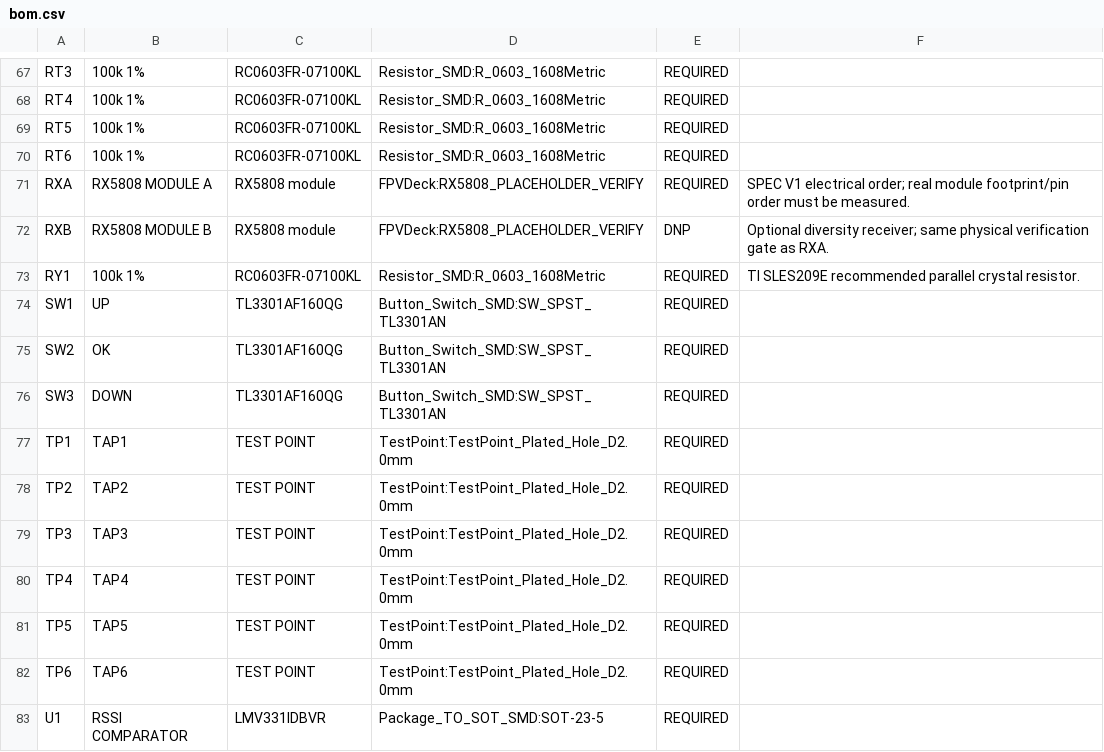
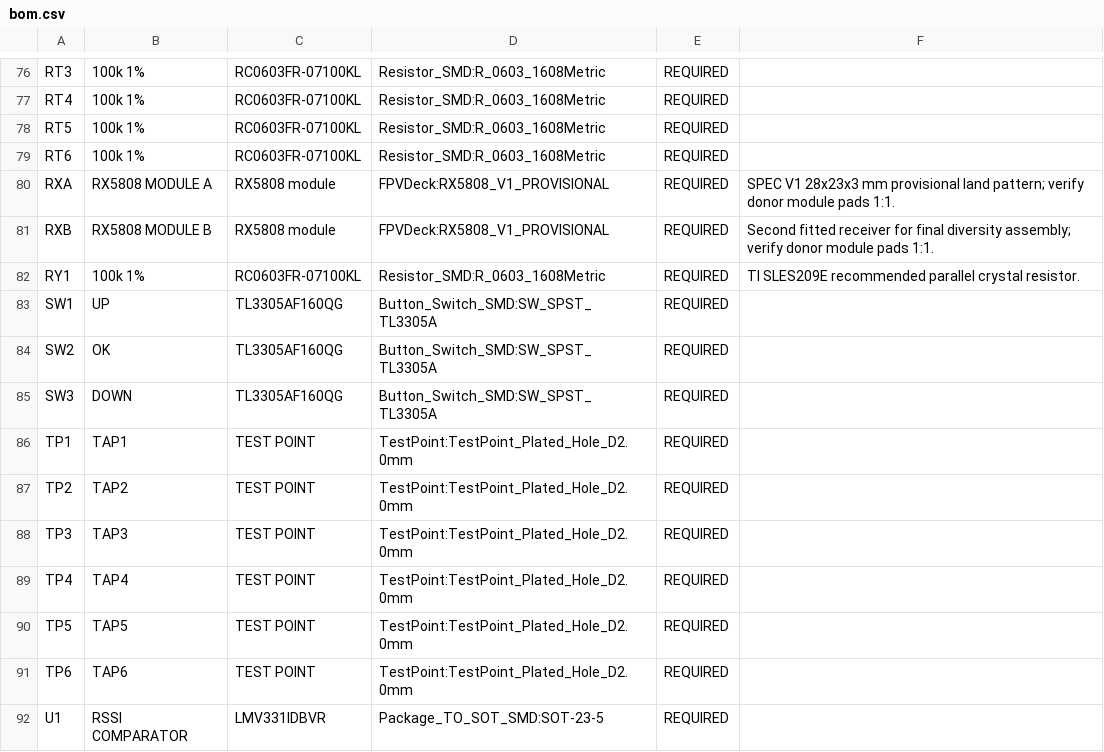
Before and after one commit to wiekstras/FpvDeck, a CSV file: hardware/fpv-hat/bom.csv, drawn as a sheet; only a part is shown, gaps mark what is left out; the diff covers the shown part only.

```diff
--- a/hardware/fpv-hat/bom.csv
+++ b/hardware/fpv-hat/bom.csv
@@ -70,8 +79,8 @@ RT5,100k 1%,RC0603FR-07100KL,Resistor_SMD:R_0603_1608Metric,REQUIRED,
 RT6,100k 1%,RC0603FR-07100KL,Resistor_SMD:R_0603_1608Metric,REQUIRED,
-RXA,RX5808 MODULE A,RX5808 module,FPVDeck:RX5808_PLACEHOLDER_VERIFY,REQUIRED,SPEC V1 electrical order; real module footprint/pin order must be measured.
-RXB,RX5808 MODULE B,RX5808 module,FPVDeck:RX5808_PLACEHOLDER_VERIFY,DNP,Optional diversity receiver; same physical verification gate as RXA.
+RXA,RX5808 MODULE A,RX5808 module,FPVDeck:RX5808_V1_PROVISIONAL,REQUIRED,SPEC V1 28x23x3 mm provisional land pattern; verify donor module pads 1:1.
+RXB,RX5808 MODULE B,RX5808 module,FPVDeck:RX5808_V1_PROVISIONAL,REQUIRED,Second fitted receiver for final diversity assembly; verify donor module pads 1:1.
 RY1,100k 1%,RC0603FR-07100KL,Resistor_SMD:R_0603_1608Metric,REQUIRED,TI SLES209E recommended parallel crystal resistor.
-SW1,UP,TL3301AF160QG,Button_Switch_SMD:SW_SPST_TL3301AN,REQUIRED,
-SW2,OK,TL3301AF160QG,Button_Switch_SMD:SW_SPST_TL3301AN,REQUIRED,
-SW3,DOWN,TL3301AF160QG,Button_Switch_SMD:SW_SPST_TL3301AN,REQUIRED,
+SW1,UP,TL3305AF160QG,Button_Switch_SMD:SW_SPST_TL3305A,REQUIRED,
+SW2,OK,TL3305AF160QG,Button_Switch_SMD:SW_SPST_TL3305A,REQUIRED,
+SW3,DOWN,TL3305AF160QG,Button_Switch_SMD:SW_SPST_TL3305A,REQUIRED,
 TP1,TAP1,TEST POINT,TestPoint:TestPoint_Plated_Hole_D2.0mm,REQUIRED,
```
Also changed, not shown: 9 added rows and 1 edited cell elsewhere in this file, 25 other files.
